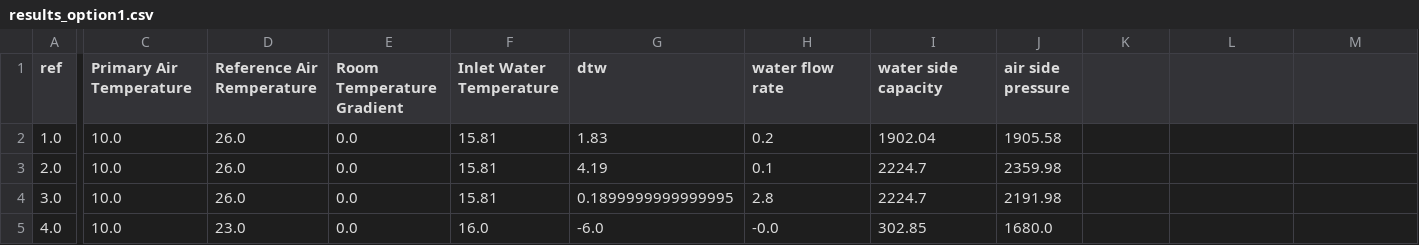
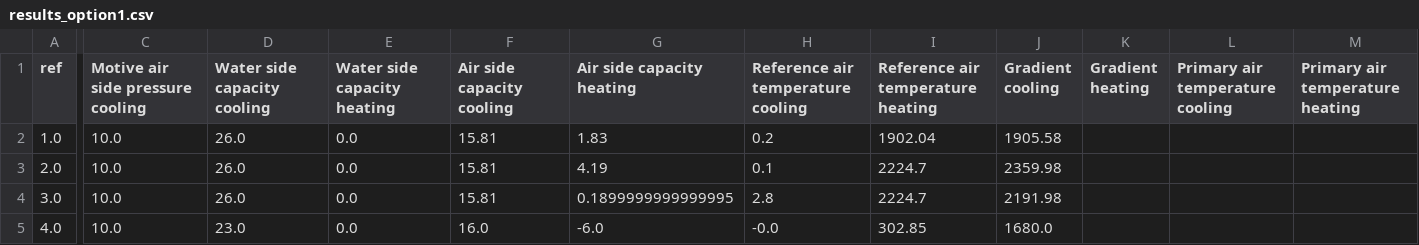
Before and after one commit to Julie-Anne97/evost-eurovent, a CSV file: results_option1.csv, drawn as a sheet; only a part is shown, gaps mark what is left out; the diff covers the shown part only; the diff names each change by its address in the sheet, - before the commit and + after, or states it on an @@ line.

Commit message:
Update results_option1.csv

```diff
--- a/results_option1.csv
+++ b/results_option1.csv
-C1: Primary Air Temperature
+C1: Motive air side pressure cooling
-D1: Reference Air Remperature
+D1: Water side capacity cooling
-E1: Room Temperature Gradient
+E1: Water side capacity heating
-F1: Inlet Water Temperature
+F1: Air side capacity cooling
-G1: dtw
+G1: Air side capacity heating
-H1: water flow rate
+H1: Reference air temperature cooling
-I1: water side capacity
+I1: Reference air temperature heating
-J1: air side pressure
+J1: Gradient cooling
-K1: (empty)
+K1: Gradient heating
-L1: (empty)
+L1: Primary air temperature cooling
-M1: (empty)
+M1: Primary air temperature heating
```
Also changed, not shown: 4 edited cells elsewhere in this file.
